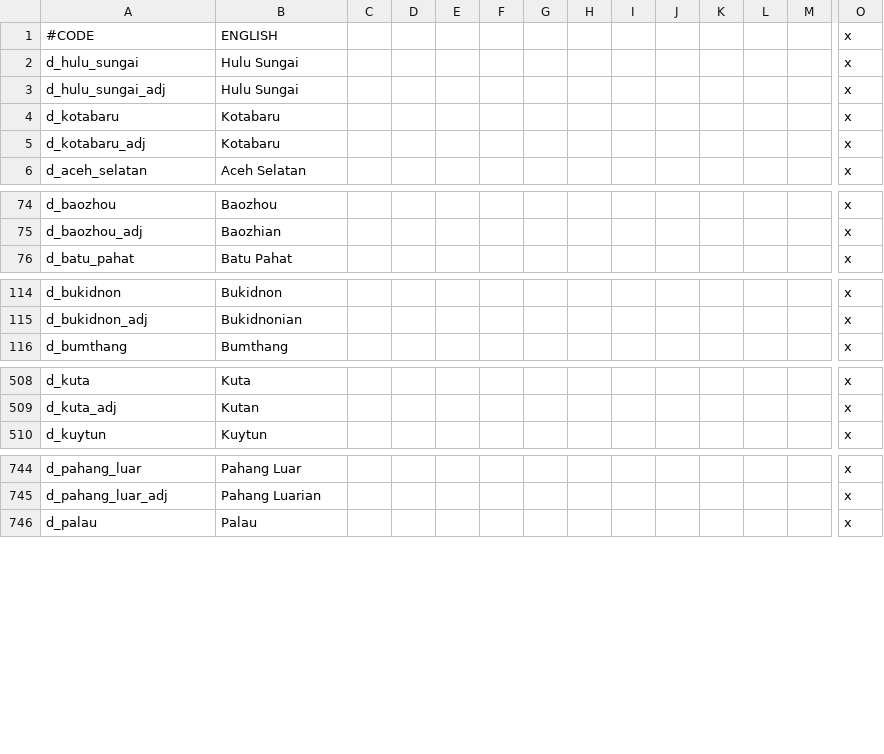
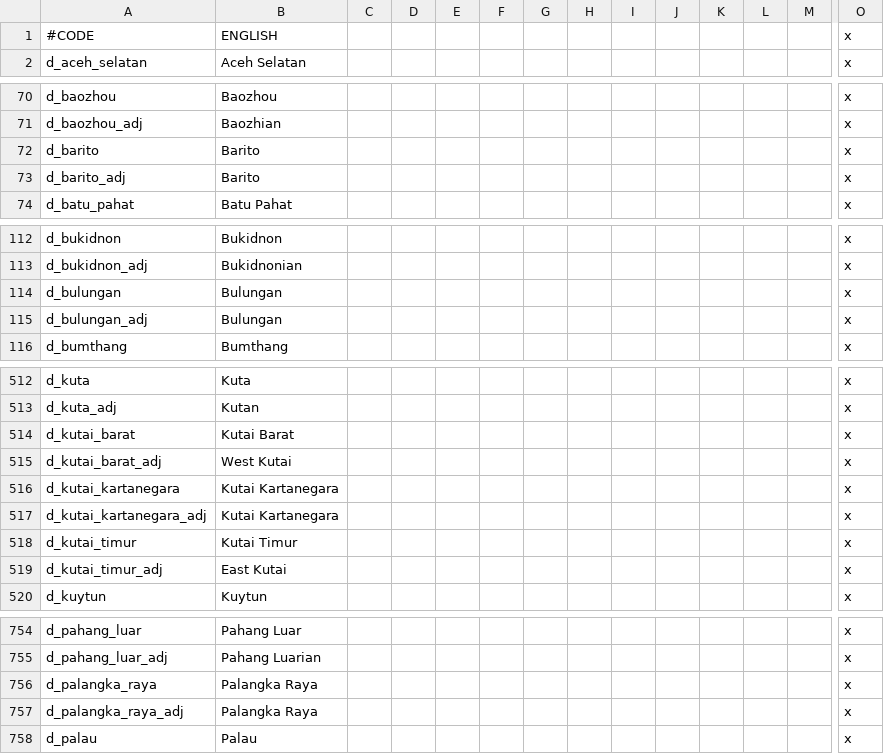
Before and after one commit to derdang/posttoyo, a CSV file: After the End Orientalis/localisation/000_Duchy_names.csv, drawn as a sheet; only a part is shown, gaps mark what is left out; rows hold the shown columns only; the diff names each change by its address in the sheet, - before the commit and + after, or states it on an @@ line.

```diff
--- a/After the End Orientalis/localisation/000_Duchy_names.csv
+++ b/After the End Orientalis/localisation/000_Duchy_names.csv
@@ row 2 moved to row 348: d_hulu_sungai @@
@@ row 3 moved to row 349: d_hulu_sungai_adj @@
@@ row 4 moved to row 496: d_kotabaru @@
@@ row 5 moved to row 497: d_kotabaru_adj @@
+row 72: d_barito | Barito |  |  |  |  |  |  |  |  |  |  |  | x
+row 73: d_barito_adj | Barito |  |  |  |  |  |  |  |  |  |  |  | x
+row 114: d_bulungan | Bulungan |  |  |  |  |  |  |  |  |  |  |  | x
+row 115: d_bulungan_adj | Bulungan |  |  |  |  |  |  |  |  |  |  |  | x
+row 514: d_kutai_barat | Kutai Barat |  |  |  |  |  |  |  |  |  |  |  | x
+row 515: d_kutai_barat_adj | West Kutai |  |  |  |  |  |  |  |  |  |  |  | x
+row 516: d_kutai_kartanegara | Kutai Kartanegara |  |  |  |  |  |  |  |  |  |  |  | x
+row 517: d_kutai_kartanegara_adj | Kutai Kartanegara |  |  |  |  |  |  |  |  |  |  |  | x
+row 518: d_kutai_timur | Kutai Timur |  |  |  |  |  |  |  |  |  |  |  | x
+row 519: d_kutai_timur_adj | East Kutai |  |  |  |  |  |  |  |  |  |  |  | x
+row 756: d_palangka_raya | Palangka Raya |  |  |  |  |  |  |  |  |  |  |  | x
+row 757: d_palangka_raya_adj | Palangka Raya |  |  |  |  |  |  |  |  |  |  |  | x
```
Also changed, not shown: After the End Orientalis/localisation/000_County_names.csv, After the End Orientalis/localisation/000_Kingdom_names.csv, 7 other files.
